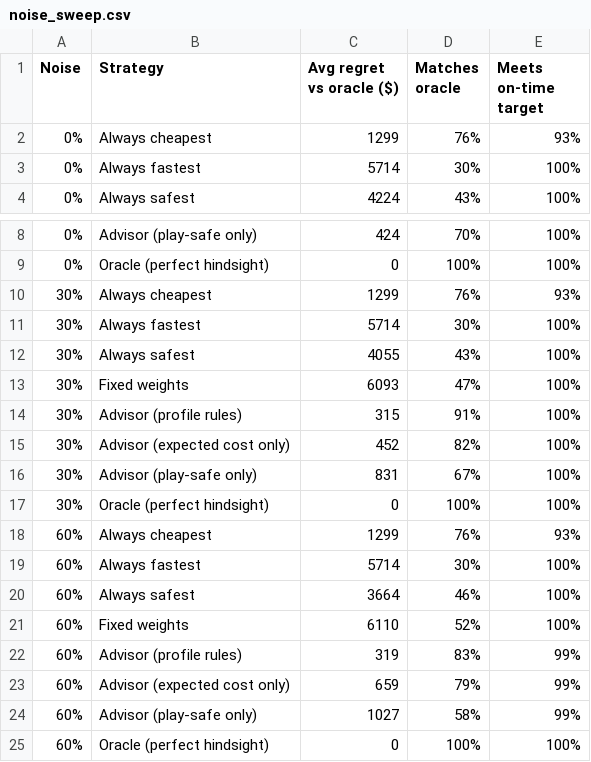
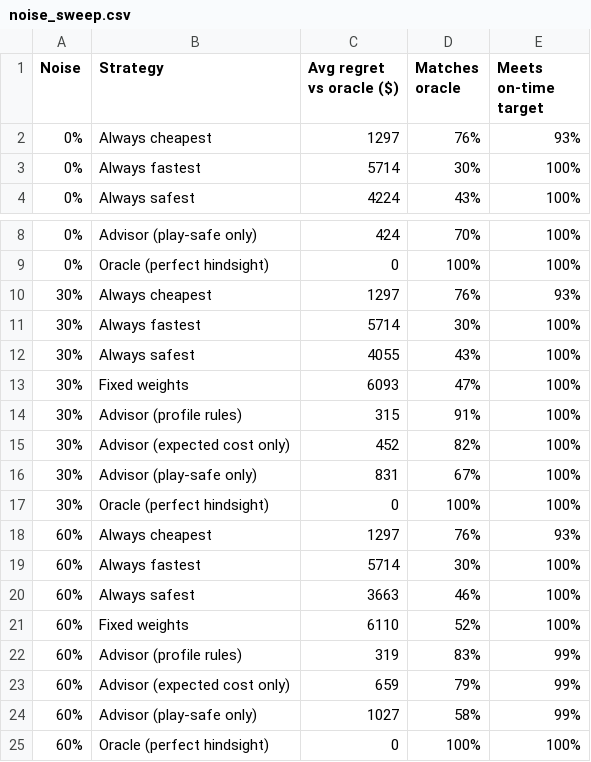
Before and after one commit to SATH20/shipment-route-advisor, a CSV file: evaluation/results/noise_sweep.csv, drawn as a sheet; only a part is shown, gaps mark what is left out.

```diff
--- a/evaluation/results/noise_sweep.csv
+++ b/evaluation/results/noise_sweep.csv
@@ -1,3 +1,3 @@
 Noise,Strategy,Avg regret vs oracle ($),Matches oracle,Meets on-time target
-0%,Always cheapest,1299,76%,93%
+0%,Always cheapest,1297,76%,93%
 0%,Always fastest,5714,30%,100%
@@ -9,3 +9,3 @@ Noise,Strategy,Avg regret vs oracle ($),Matches oracle,Meets on-time target
 0%,Oracle (perfect hindsight),0,100%,100%
-30%,Always cheapest,1299,76%,93%
+30%,Always cheapest,1297,76%,93%
 30%,Always fastest,5714,30%,100%
@@ -17,5 +17,5 @@ Noise,Strategy,Avg regret vs oracle ($),Matches oracle,Meets on-time target
 30%,Oracle (perfect hindsight),0,100%,100%
-60%,Always cheapest,1299,76%,93%
+60%,Always cheapest,1297,76%,93%
 60%,Always fastest,5714,30%,100%
-60%,Always safest,3664,46%,100%
+60%,Always safest,3663,46%,100%
 60%,Fixed weights,6110,52%,100%
```
Also changed, not shown: data/route_legs.csv, data/shipments.csv, 12 other files.
